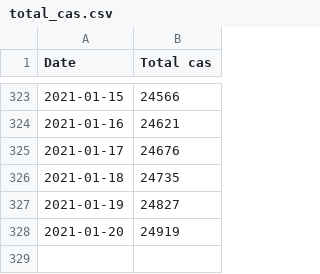
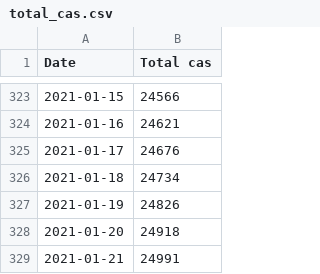
Before and after one commit to maradan29/coronaFR, a CSV file: total_cas.csv, drawn as a sheet; only a part is shown, gaps mark what is left out.

```diff
--- a/total_cas.csv
+++ b/total_cas.csv
@@ -325,4 +325,5 @@ Date,Total cas
 2021-01-17,24676
-2021-01-18,24735
-2021-01-19,24827
-2021-01-20,24919
+2021-01-18,24734
+2021-01-19,24826
+2021-01-20,24918
+2021-01-21,24991
```
Also changed, not shown: cas.csv, deces.csv, 5 other files.
